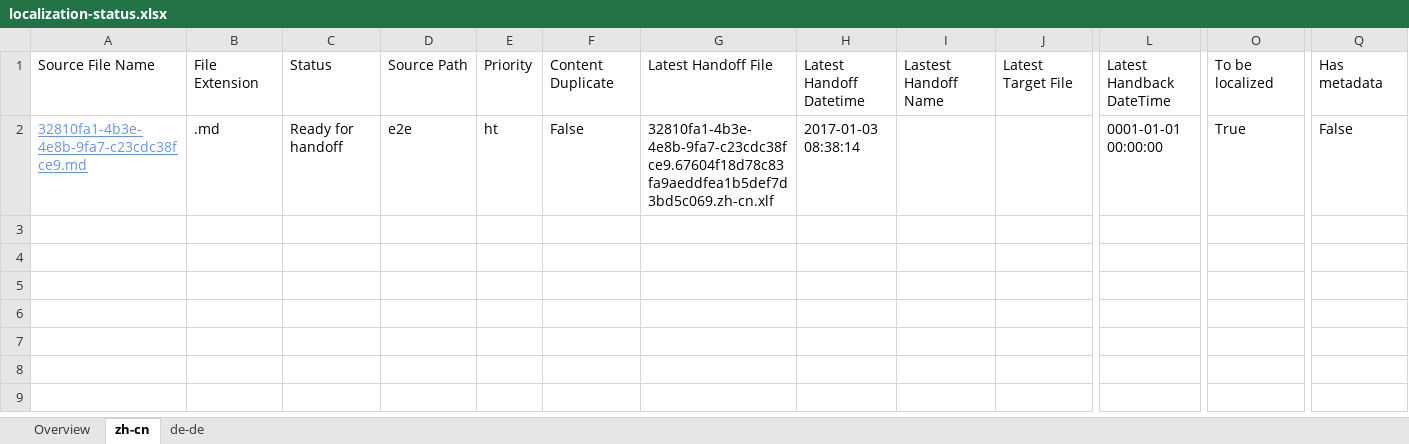
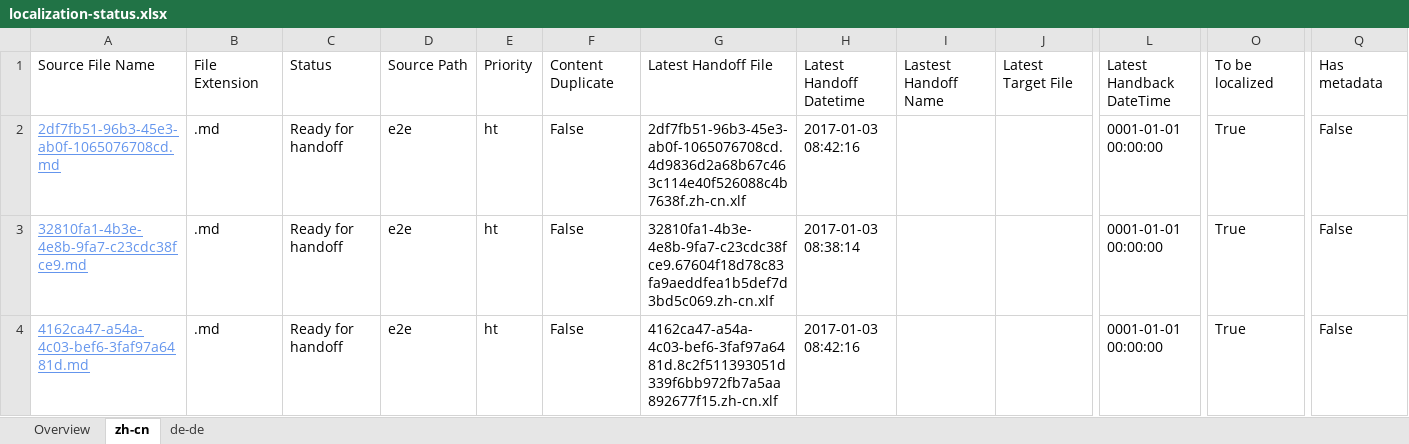
Before and after one commit to OpenLocalizationTestOrg/ol-test1-handback, an Excel workbook: ol-handback/OpenLocalizationTestOrg/ol-test1/ci/localization-status.xlsx, sheet zh-cn, drawn as a sheet; only a part is shown, gaps mark what is left out; values as stored, in another font and other column widths than the file's, no borders; table styles not drawn; rows hold the shown columns only; the diff names each change by its address in the sheet, - before the commit and + after, or states it on an @@ line.

Commit message:
Generate Report for Handoff

```diff
--- a/ol-handback/OpenLocalizationTestOrg/ol-test1/ci/localization-status.xlsx (sheet zh-cn)
+++ b/ol-handback/OpenLocalizationTestOrg/ol-test1/ci/localization-status.xlsx (sheet zh-cn)
+row 2: 2df7fb51-96b3-45e3-ab0f-1065076708cd.md | .md | Ready for handoff | e2e | ht | False | 2df7fb51-96b3-45e3-ab0f-1065076708cd.4d9836d2a68b67c463c114e40f526088c4b7638f.zh-cn.xlf | 2017-01-03 08:42:16 |  |  | 0001-01-01 00:00:00 | True | False
+row 4: 4162ca47-a54a-4c03-bef6-3faf97a6481d.md | .md | Ready for handoff | e2e | ht | False | 4162ca47-a54a-4c03-bef6-3faf97a6481d.8c2f511393051d339f6bb972fb7a5aa892677f15.zh-cn.xlf | 2017-01-03 08:42:16 |  |  | 0001-01-01 00:00:00 | True | False
```
Also changed, not shown: sheet de-de, sheet Overview.
